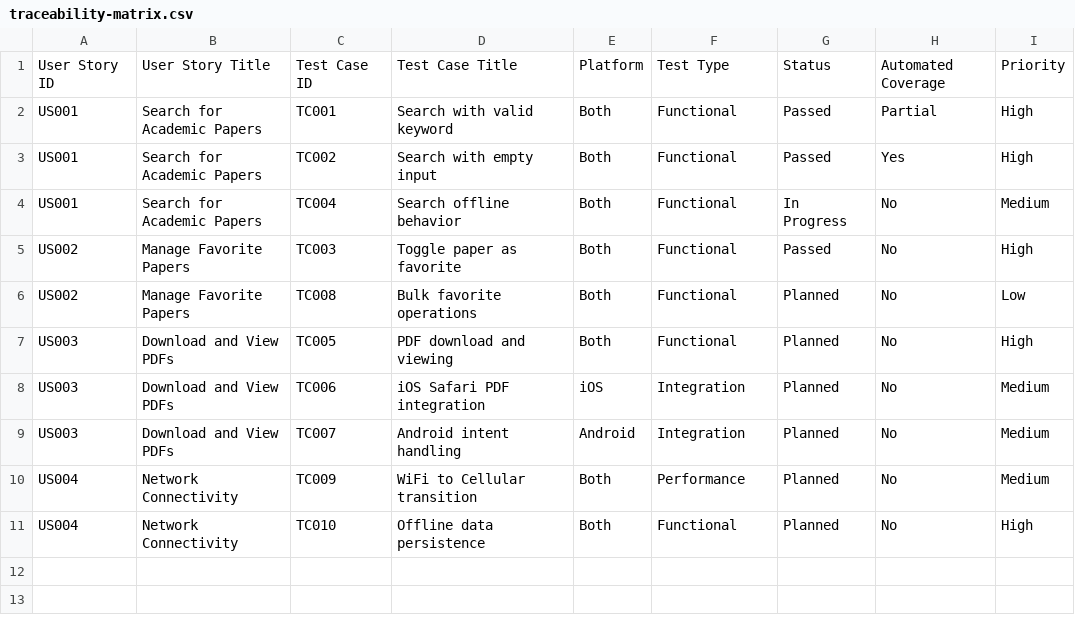
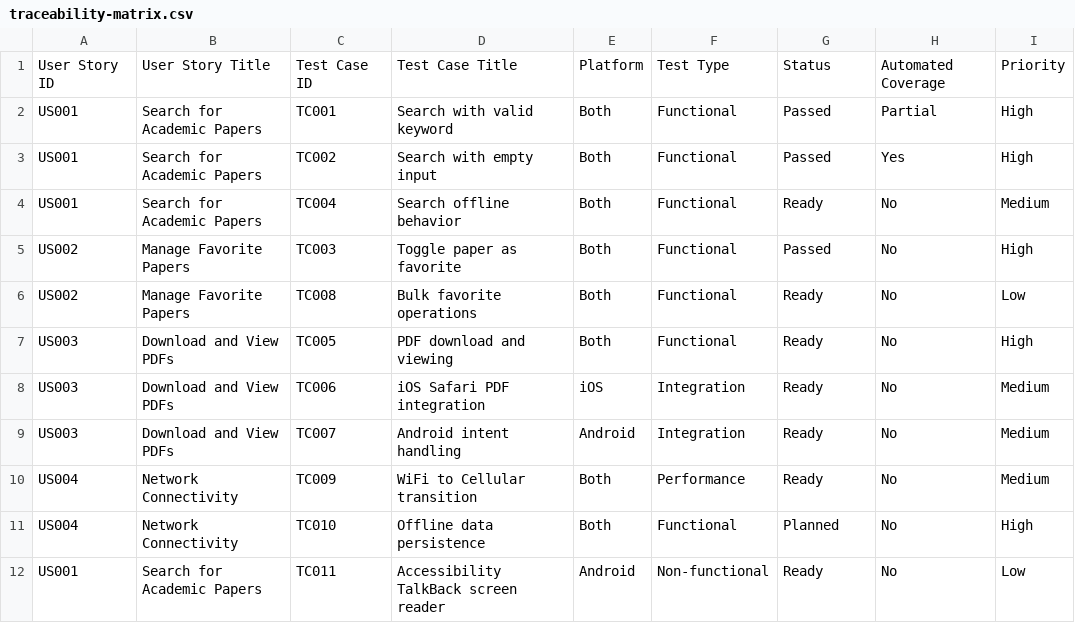
Before and after one commit to gesttaltt/qa-arxiv-mobile, a CSV file: manual-tests/traceability-matrix.csv, drawn as a sheet.

```diff
--- a/manual-tests/traceability-matrix.csv
+++ b/manual-tests/traceability-matrix.csv
@@ -3,9 +3,10 @@ US001,Search for Academic Papers,TC001,Search with valid keyword,Both,Functional
 US001,Search for Academic Papers,TC002,Search with empty input,Both,Functional,Passed,Yes,High
-US001,Search for Academic Papers,TC004,Search offline behavior,Both,Functional,In Progress,No,Medium
+US001,Search for Academic Papers,TC004,Search offline behavior,Both,Functional,Ready,No,Medium
 US002,Manage Favorite Papers,TC003,Toggle paper as favorite,Both,Functional,Passed,No,High
-US002,Manage Favorite Papers,TC008,Bulk favorite operations,Both,Functional,Planned,No,Low
-US003,Download and View PDFs,TC005,PDF download and viewing,Both,Functional,Planned,No,High
-US003,Download and View PDFs,TC006,iOS Safari PDF integration,iOS,Integration,Planned,No,Medium
-US003,Download and View PDFs,TC007,Android intent handling,Android,Integration,Planned,No,Medium
-US004,Network Connectivity,TC009,WiFi to Cellular transition,Both,Performance,Planned,No,Medium
+US002,Manage Favorite Papers,TC008,Bulk favorite operations,Both,Functional,Ready,No,Low
+US003,Download and View PDFs,TC005,PDF download and viewing,Both,Functional,Ready,No,High
+US003,Download and View PDFs,TC006,iOS Safari PDF integration,iOS,Integration,Ready,No,Medium
+US003,Download and View PDFs,TC007,Android intent handling,Android,Integration,Ready,No,Medium
+US004,Network Connectivity,TC009,WiFi to Cellular transition,Both,Performance,Ready,No,Medium
 US004,Network Connectivity,TC010,Offline data persistence,Both,Functional,Planned,No,High
+US001,Search for Academic Papers,TC011,Accessibility TalkBack screen reader,Android,Non-functional,Ready,No,Low
```
Also changed, not shown: 29 other files.
